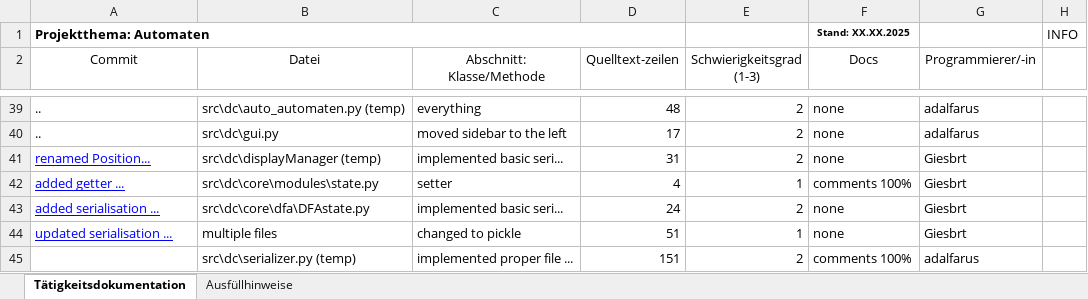
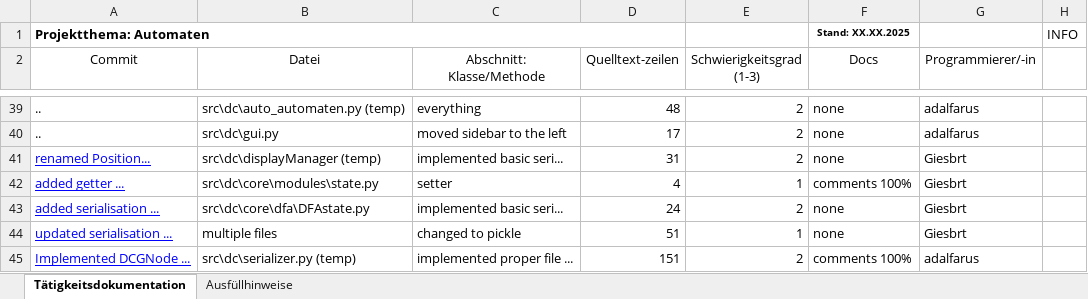
Before and after one commit to Giesbrt/Automaten, an Excel workbook: meta/dudpy-planning/02 Software-Projekt Tätigkeitsdokumentation.xlsx, sheet Tätigkeitsdokumentation, drawn as a sheet; only a part is shown, gaps mark what is left out; values as stored, in another font and other column widths than the file's, no borders; the diff names each change by its address in the sheet, - before the commit and + after, or states it on an @@ line.

Commit message:
Housekeeping

```diff
--- a/meta/dudpy-planning/02 Software-Projekt Tätigkeitsdokumentation.xlsx (sheet Tätigkeitsdokumentation)
+++ b/meta/dudpy-planning/02 Software-Projekt Tätigkeitsdokumentation.xlsx (sheet Tätigkeitsdokumentation)
-A45 (Commit): (empty)
+A45 (Commit): Implemented DCGNode ...
```
